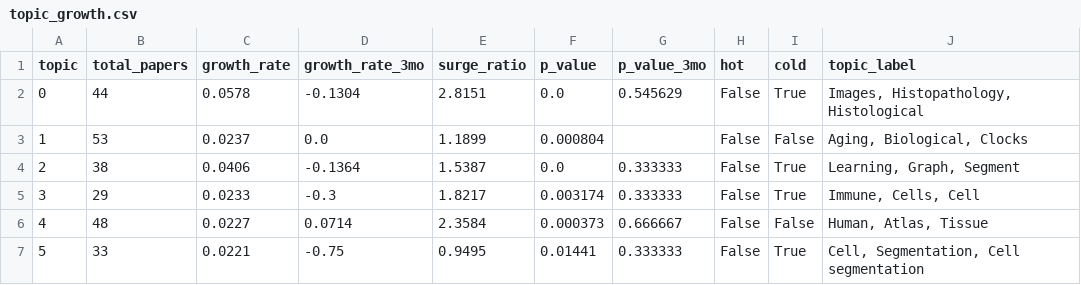
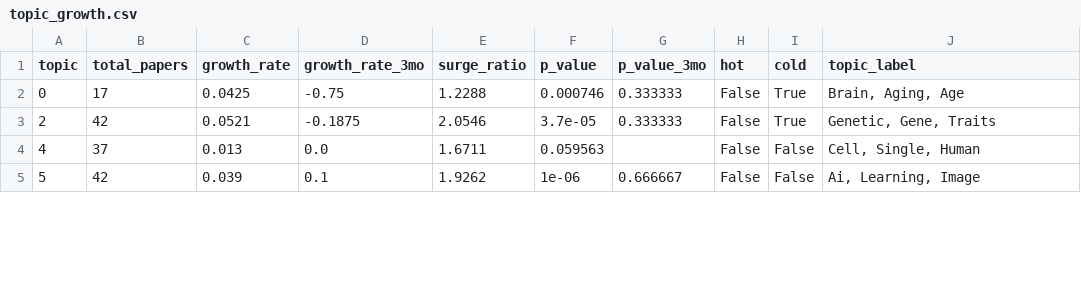
Before and after one commit to rendeirolab/rendeirolab.github.io, a CSV file: cool-papers/insights/topic_growth.csv, drawn as a sheet; only a part is shown; the diff covers the shown part only.

```diff
--- a/cool-papers/insights/topic_growth.csv
+++ b/cool-papers/insights/topic_growth.csv
@@ -1,7 +1,5 @@
 topic,total_papers,growth_rate,growth_rate_3mo,surge_ratio,p_value,p_value_3mo,hot,cold,topic_label
-0,44,0.0578,-0.1304,2.8151,0.0,0.545629,False,True,"Images, Histopathology, Histological"
-1,53,0.0237,0.0,1.1899,0.000804,,False,False,"Aging, Biological, Clocks"
-2,38,0.0406,-0.1364,1.5387,0.0,0.333333,False,True,"Learning, Graph, Segment"
-3,29,0.0233,-0.3,1.8217,0.003174,0.333333,False,True,"Immune, Cells, Cell"
-4,48,0.0227,0.0714,2.3584,0.000373,0.666667,False,False,"Human, Atlas, Tissue"
-5,33,0.0221,-0.75,0.9495,0.01441,0.333333,False,True,"Cell, Segmentation, Cell segmentation"
+0,17,0.0425,-0.75,1.2288,0.000746,0.333333,False,True,"Brain, Aging, Age"
+2,42,0.0521,-0.1875,2.0546,3.7e-05,0.333333,False,True,"Genetic, Gene, Traits"
+4,37,0.013,0.0,1.6711,0.059563,,False,False,"Cell, Single, Human"
+5,42,0.039,0.1,1.9262,1e-06,0.666667,False,False,"Ai, Learning, Image"
```
Also changed, not shown: 2 added rows and 83 edited cells elsewhere in this file, cool-papers/insights/paper_topics.csv, cool-papers/insights/topic_trends.csv, 23 other files.
